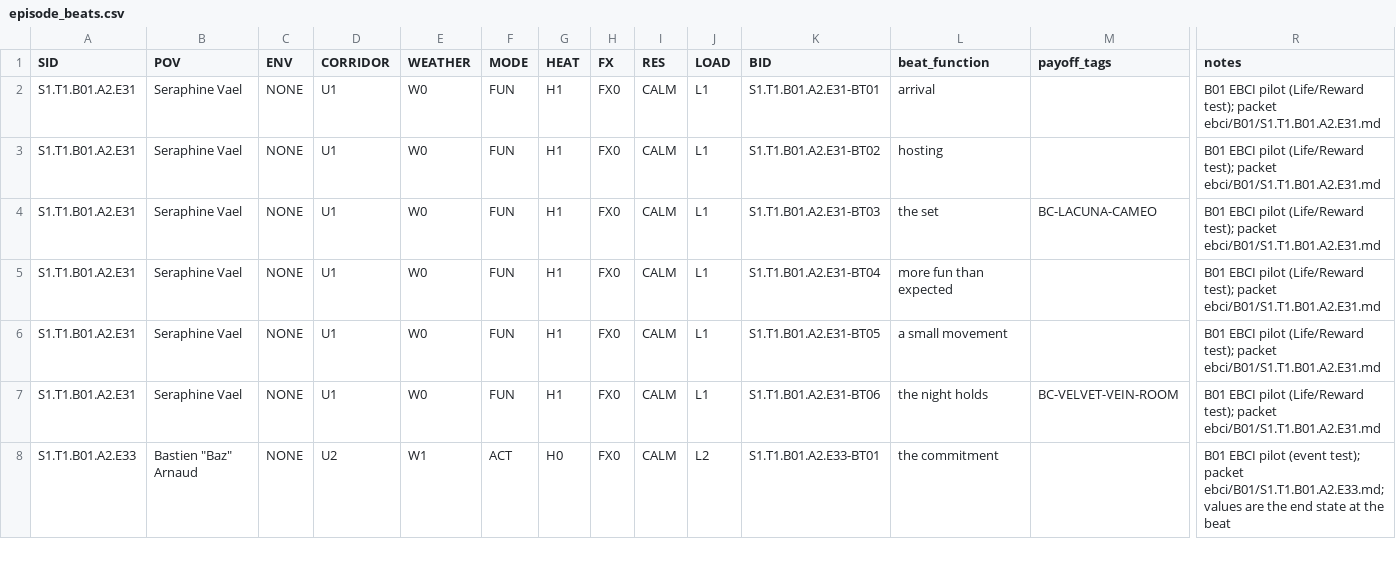
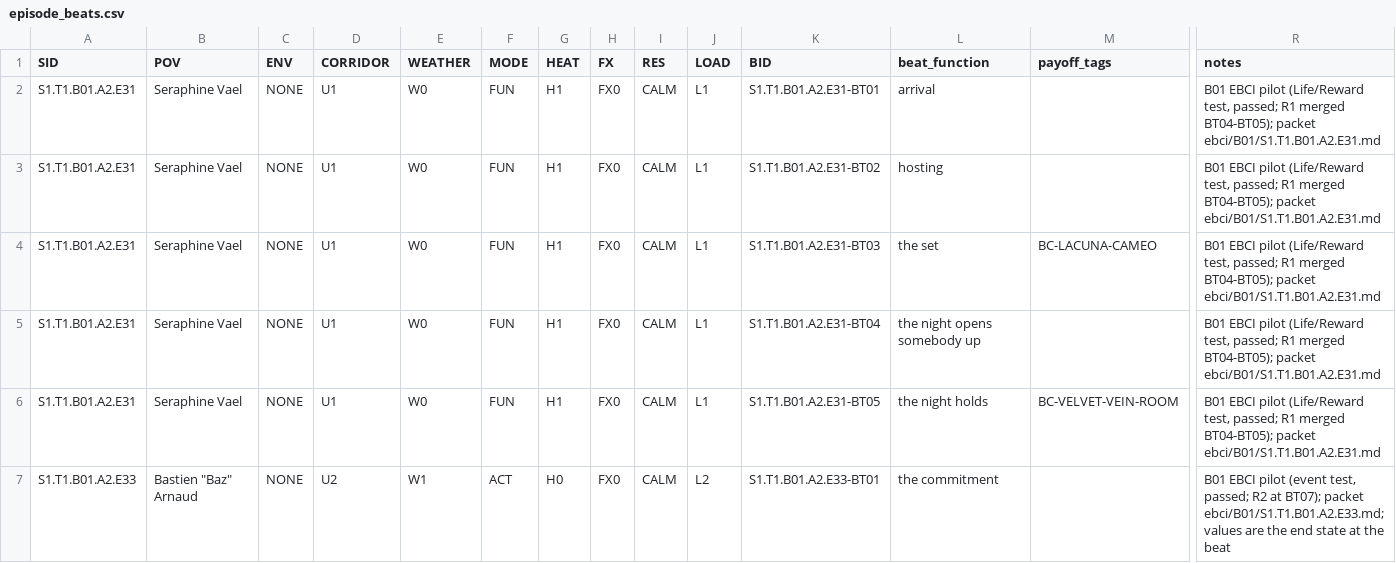
Before and after one commit to jacalder42/concord-saga-canon, a CSV file: grids/episode_beats.csv, drawn as a sheet; only a part is shown, gaps mark what is left out; removed rows and columns are numbered as before the commit, all else as after; rows hold the shown columns only; the diff covers the shown part only; the diff names each change by its address in the sheet, - before the commit and + after, or states it on an @@ line.

```diff
--- a/grids/episode_beats.csv
+++ b/grids/episode_beats.csv
-R2:R5 (notes): …pilot (Life/Reward test); packet ebci/B01/S1.T1.B01.A2.E31.md
+R2:R5 (notes): …pilot (Life/Reward test, passed; R1 merged BT04-BT05); packet ebci/B01/S1.T1.B01.A2.E31.md
-L5 (beat_function): more fun than expected
+L5 (beat_function): the night opens somebody up
-row 6: S1.T1.B01.A2.E31 | Seraphine Vael | NONE | U1 | W0 | FUN | H1 | FX0 | CALM | L1 | S1.T1.B01.A2.E31-BT05 | a small movement |  | B01 EBCI pilot (Life/Reward test); packet ebci/B01/S1.T1.B01.A2.E31.md
-K6 (BID): S1.T1.B01.A2.E31-BT06
+K6 (BID): S1.T1.B01.A2.E31-BT05
-R6 (notes): …pilot (Life/Reward test); packet ebci/B01/S1.T1.B01.A2.E31.md
+R6 (notes): …pilot (Life/Reward test, passed; R1 merged BT04-BT05); packet ebci/B01/S1.T1.B01.A2.E31.md
-R7 (notes): …pilot (event test); packet ebci/B01/S1.T1.B01.A2.E33.md;…
+R7 (notes): …pilot (event test, passed; R2 at BT07); packet ebci/B01/S1.T1.B01.A2.E33.md;…
```
Also changed, not shown: 8 edited cells elsewhere in this file, 12 other files.
